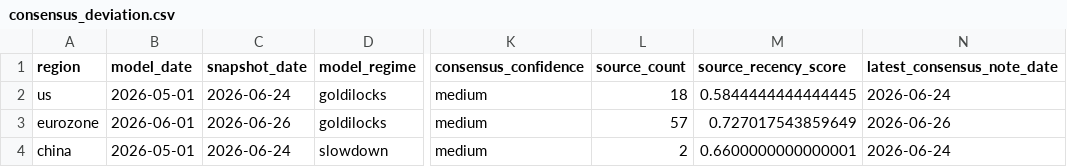
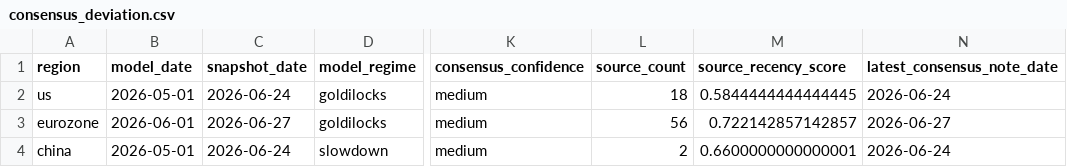
Before and after one commit to Ethan4Zhou/Global-Macro-Monitor, a CSV file: data/processed/consensus_deviation.csv, drawn as a sheet; only a part is shown, gaps mark what is left out; the diff names each change by its address in the sheet, - before the commit and + after, or states it on an @@ line.

```diff
--- a/data/processed/consensus_deviation.csv
+++ b/data/processed/consensus_deviation.csv
-C3 (snapshot_date): 2026-06-26
+C3 (snapshot_date): 2026-06-27
-L3 (source_count): 57
+L3 (source_count): 56
-M3 (source_recency_score): 0.727017543859649
+M3 (source_recency_score): 0.722142857142857
-N3 (latest_consensus_note_date): 2026-06-26
+N3 (latest_consensus_note_date): 2026-06-27
```
Also changed, not shown: data/processed/consensus_diagnostics.csv, data/processed/consensus_notes.csv, 27 other files.
